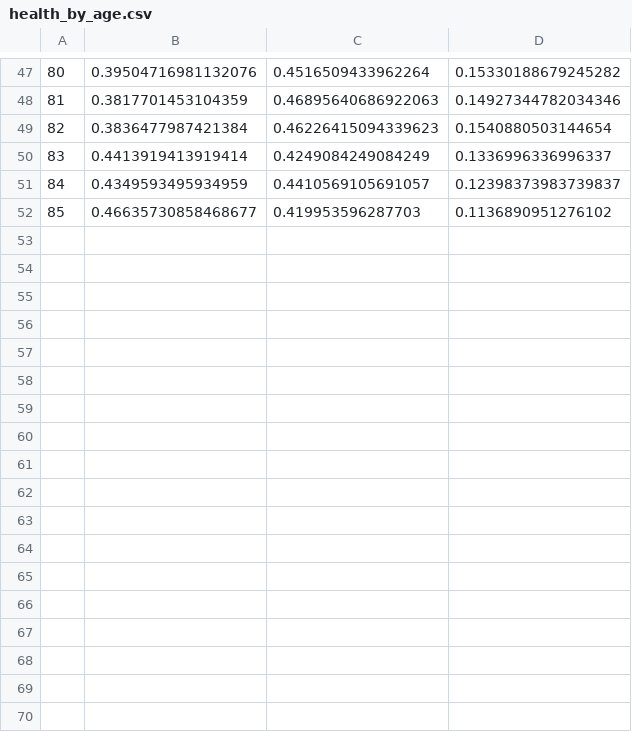
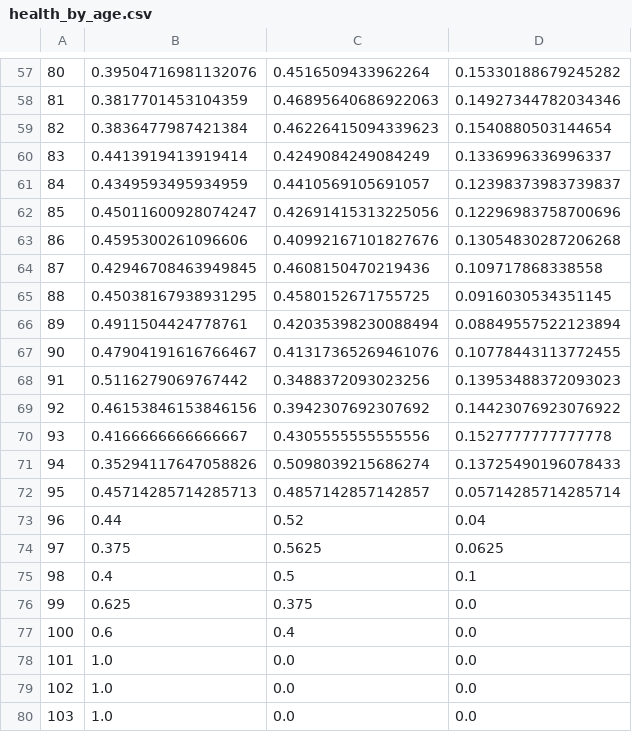
Before and after one commit to segsell/caregiving, a CSV file: bld/model/initial_conditions/health_by_age.csv, drawn as a sheet; only a part is shown, gaps mark what is left out; removed rows and columns are numbered as before the commit, all else as after; the diff covers the shown part only; the diff names each change by its address in the sheet, - before the commit and + after, or states it on an @@ line.

```diff
--- a/bld/model/initial_conditions/health_by_age.csv
+++ b/bld/model/initial_conditions/health_by_age.csv
-row 52: 85 | 0.46635730858468677 | 0.419953596287703 | 0.1136890951276102
+row 62: 85 | 0.45011600928074247 | 0.42691415313225056 | 0.12296983758700696
+row 63: 86 | 0.4595300261096606 | 0.40992167101827676 | 0.13054830287206268
+row 64: 87 | 0.42946708463949845 | 0.4608150470219436 | 0.109717868338558
+row 65: 88 | 0.45038167938931295 | 0.4580152671755725 | 0.0916030534351145
+row 66: 89 | 0.4911504424778761 | 0.42035398230088494 | 0.08849557522123894
+row 67: 90 | 0.47904191616766467 | 0.41317365269461076 | 0.10778443113772455
+row 68: 91 | 0.5116279069767442 | 0.3488372093023256 | 0.13953488372093023
+row 69: 92 | 0.46153846153846156 | 0.3942307692307692 | 0.14423076923076922
+row 70: 93 | 0.4166666666666667 | 0.4305555555555556 | 0.1527777777777778
+row 71: 94 | 0.35294117647058826 | 0.5098039215686274 | 0.13725490196078433
+row 72: 95 | 0.45714285714285713 | 0.4857142857142857 | 0.05714285714285714
+row 73: 96 | 0.44 | 0.52 | 0.04
+row 74: 97 | 0.375 | 0.5625 | 0.0625
+row 75: 98 | 0.4 | 0.5 | 0.1
+row 76: 99 | 0.625 | 0.375 | 0.0
+row 77: 100 | 0.6 | 0.4 | 0.0
+row 78: 101 | 1.0 | 0.0 | 0.0
+row 79: 102 | 1.0 | 0.0 | 0.0
+row 80: 103 | 1.0 | 0.0 | 0.0
```
Also changed, not shown: 11 added rows and 1 removed row elsewhere in this file, 10 other files.
